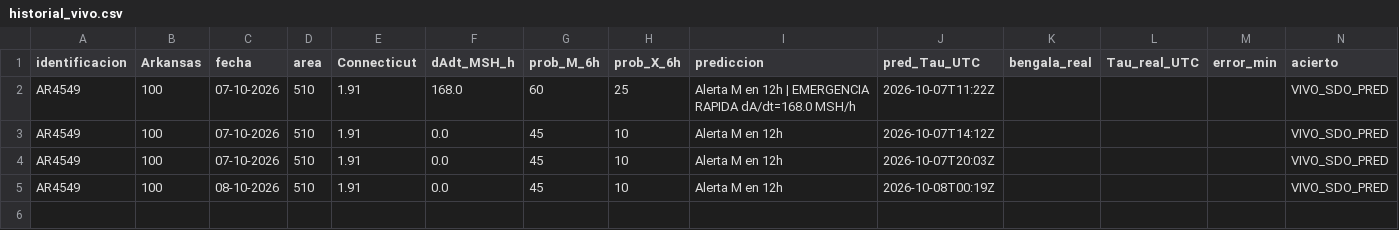
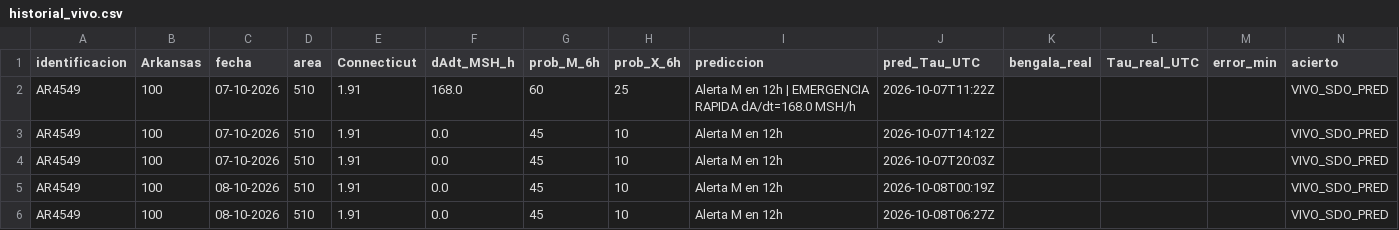
Before and after one commit to martin-esime/observatorio_el_tajin.github.io, a CSV file: historial_vivo.csv, drawn as a sheet.

Commit message:
auto: update 4549 - magnetograma real

```diff
--- a/historial_vivo.csv
+++ b/historial_vivo.csv
@@ -5 +5,2 @@ AR4549,100,07-10-2026,510,1.91,0.0,45,10,Alerta M en 12h,2026-10-07T20:03Z,,,,VI
 AR4549,100,08-10-2026,510,1.91,0.0,45,10,Alerta M en 12h,2026-10-08T00:19Z,,,,VIVO_SDO_PRED
+AR4549,100,08-10-2026,510,1.91,0.0,45,10,Alerta M en 12h,2026-10-08T06:27Z,,,,VIVO_SDO_PRED
```
Also changed, not shown: tabla_30.csv.
